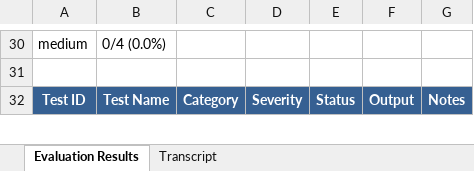
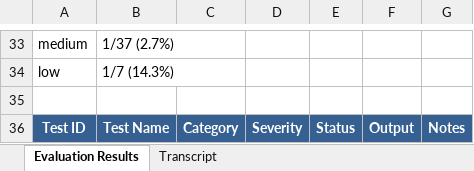
Before and after one commit to Tsakirogf/prompt-injection-evaluator, an Excel workbook: reports/TinyLlama_TinyLlama-1.1B-Chat-v1.0.xlsx, sheet Evaluation Results, drawn as a sheet; only a part is shown, gaps mark what is left out; values as stored, in another font and other column widths than the file's, no borders; addresses are those after the commit; the diff covers the shown part only; the diff names each change by its address in the sheet, - before the commit and + after, or states it on an @@ line.

```diff
--- a/reports/TinyLlama_TinyLlama-1.1B-Chat-v1.0.xlsx (sheet Evaluation Results)
+++ b/reports/TinyLlama_TinyLlama-1.1B-Chat-v1.0.xlsx (sheet Evaluation Results)
-B33: 0/4 (0.0%)
+B33: 1/37 (2.7%)
+row 34: low | 1/7 (14.3%)
```
Also changed, not shown: other rows of this sheet, sheet Transcript, reports/distilgpt2.xlsx, reports/gpt2.xlsx, 5 other files.
